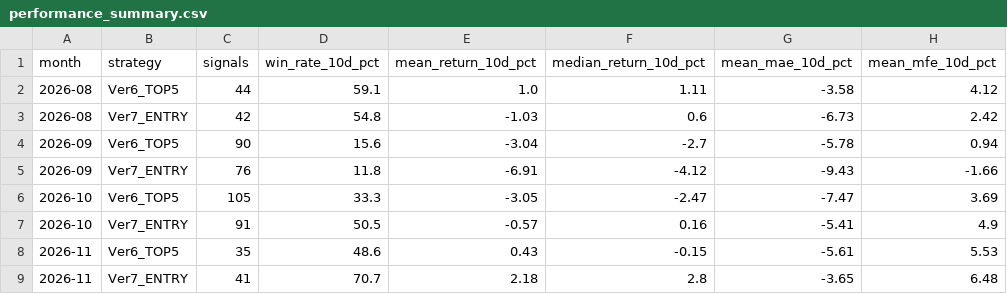
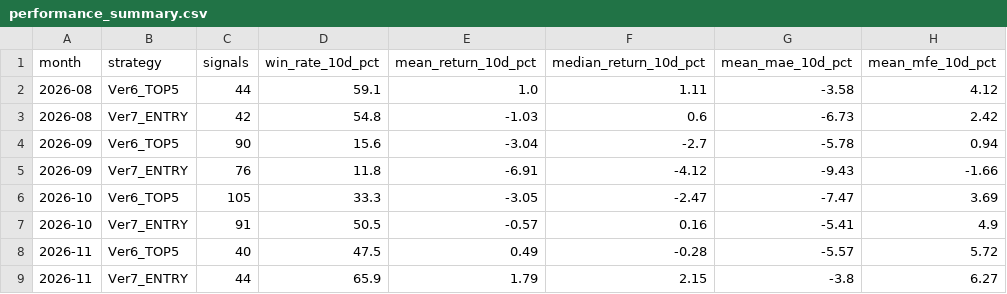
Before and after one commit to izumi7139-ai/nikkei225-line-bot, a CSV file: data/performance_summary.csv, drawn as a sheet.

```diff
--- a/data/performance_summary.csv
+++ b/data/performance_summary.csv
@@ -7,3 +7,3 @@
 2026-10,Ver7_ENTRY,91,50.5,-0.57,0.16,-5.41,4.9
-2026-11,Ver6_TOP5,35,48.6,0.43,-0.15,-5.61,5.53
-2026-11,Ver7_ENTRY,41,70.7,2.18,2.8,-3.65,6.48
+2026-11,Ver6_TOP5,40,47.5,0.49,-0.28,-5.57,5.72
+2026-11,Ver7_ENTRY,44,65.9,1.79,2.15,-3.8,6.27
```
Also changed, not shown: data/signal_master.csv, reports/monthly/performance_summary.csv, 4 other files.
